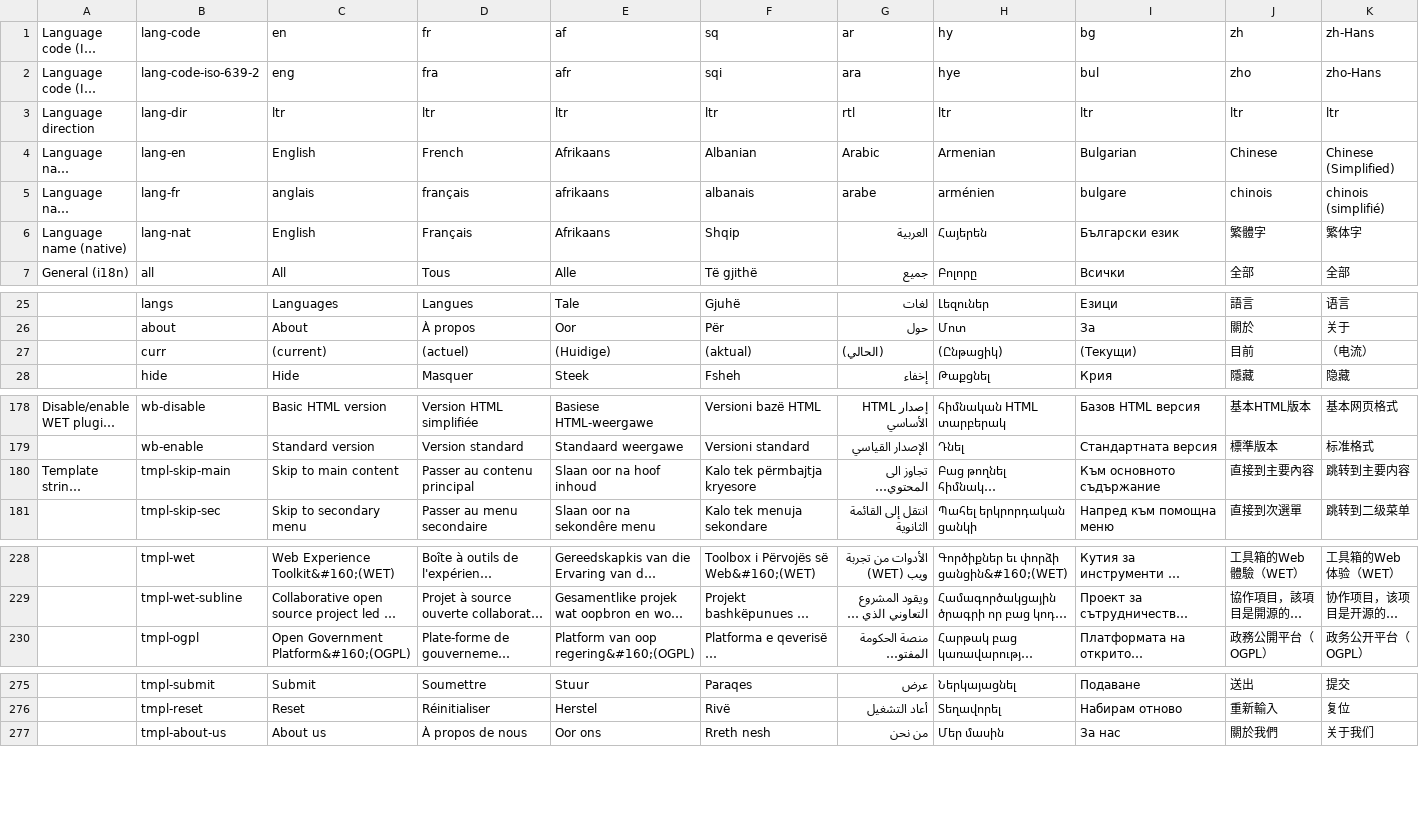
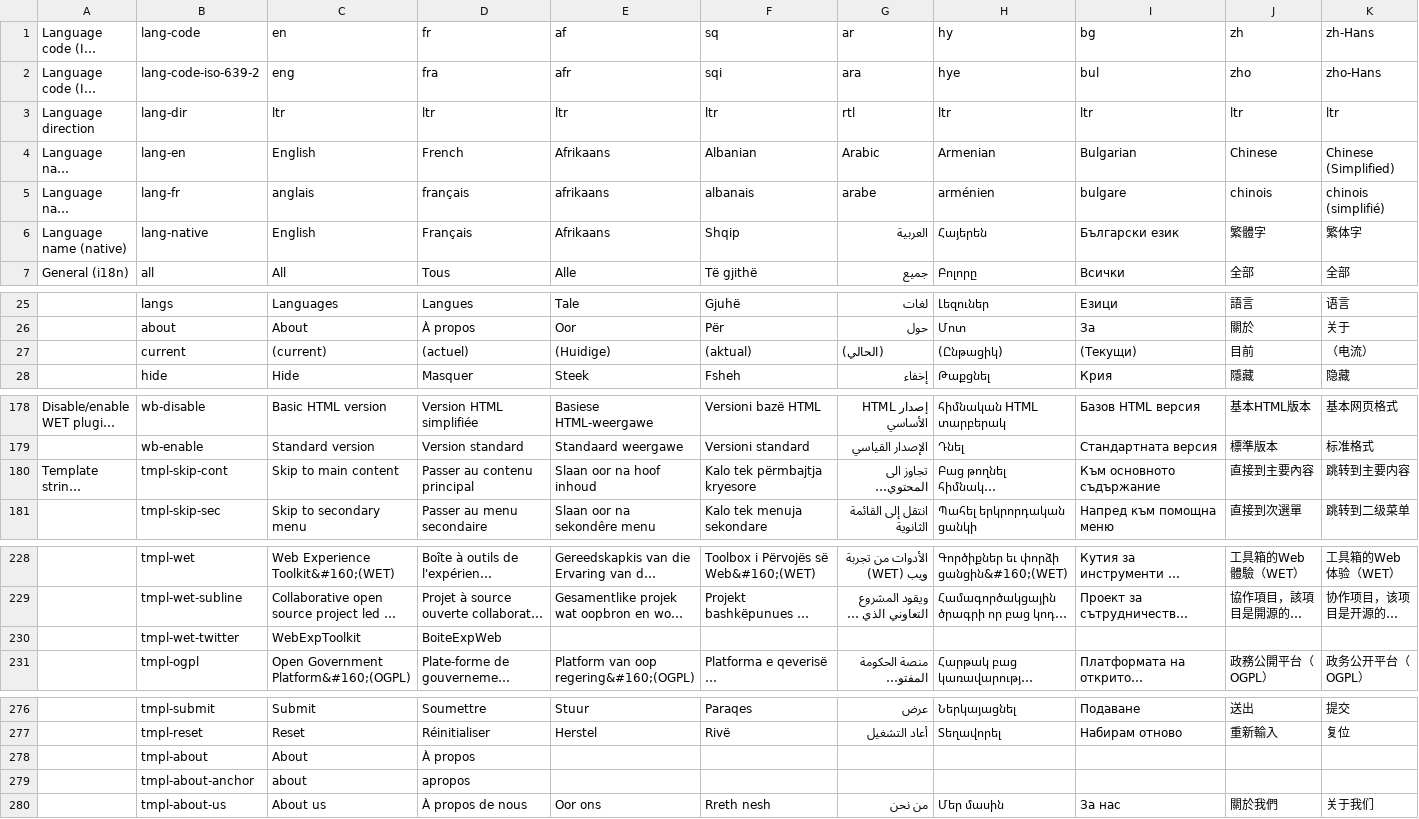
Before and after one commit to zhishare751283865MelindaSmith/wet-boew, a CSV file: src/i18n/i18n.csv, drawn as a sheet; only a part is shown, gaps mark what is left out; long unchanged cells end in …; rows hold the shown columns only; the diff covers the shown part only; the diff names each change by its address in the sheet, - before the commit and + after, or states it on an @@ line.

```diff
--- a/src/i18n/i18n.csv
+++ b/src/i18n/i18n.csv
-B6 (lang-code): lang-nat
+B6 (lang-code): lang-native
-B27 (lang-code): curr
+B27 (lang-code): current
-B180 (lang-code): tmpl-skip-main
+B180 (lang-code): tmpl-skip-cont
+row 230:  | tmpl-wet-twitter | WebExpToolkit | BoiteExpWeb
+row 278:  | tmpl-about | About | À propos
+row 279:  | tmpl-about-anchor | about | apropos
```
Also changed, not shown: 24 added rows elsewhere in this file, 37 other files.
